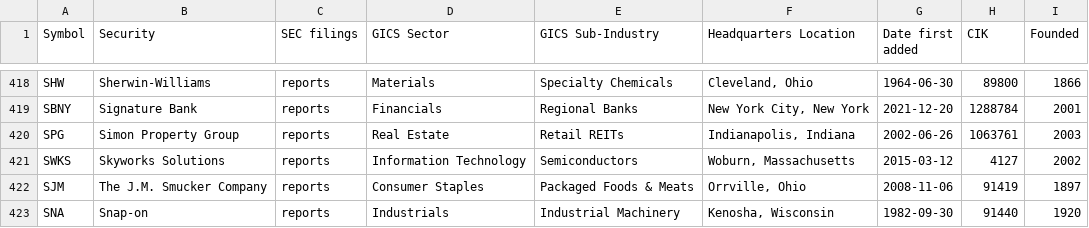
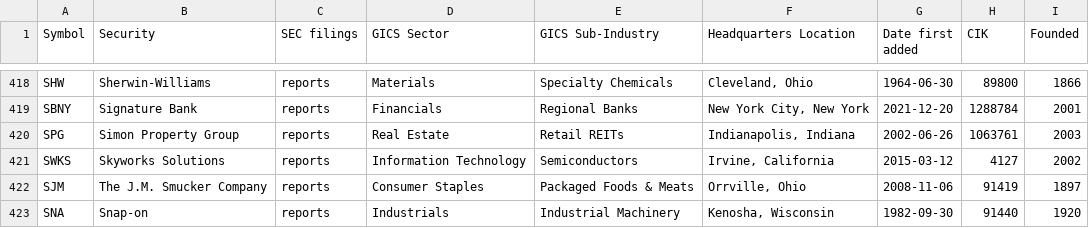
Before and after one commit to dylanroy/sandp500-dataset, a CSV file: data.csv, drawn as a sheet; only a part is shown, gaps mark what is left out.

Commit message:
Latest data: Sat Jul  9 02:38:47 UTC 2022

```diff
--- a/data.csv
+++ b/data.csv
@@ -420,3 +420,3 @@ SBNY,Signature Bank,reports,Financials,Regional Banks,"New York City, New York",
 SPG,Simon Property Group,reports,Real Estate,Retail REITs,"Indianapolis, Indiana",2002-06-26,1063761,2003
-SWKS,Skyworks Solutions,reports,Information Technology,Semiconductors,"Woburn, Massachusetts",2015-03-12,4127,2002
+SWKS,Skyworks Solutions,reports,Information Technology,Semiconductors,"Irvine, California",2015-03-12,4127,2002
 SJM,The J.M. Smucker Company,reports,Consumer Staples,Packaged Foods & Meats,"Orrville, Ohio",2008-11-06,91419,1897
```
